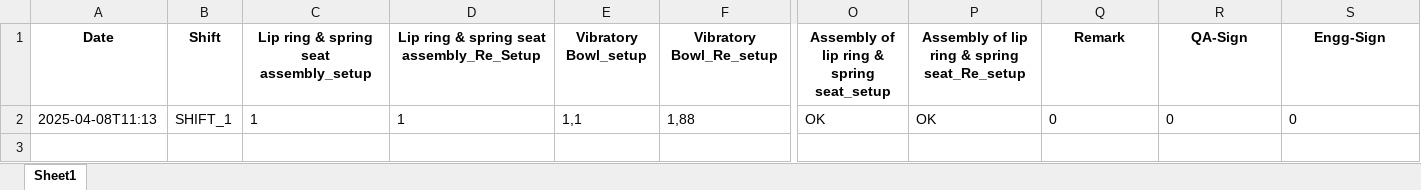
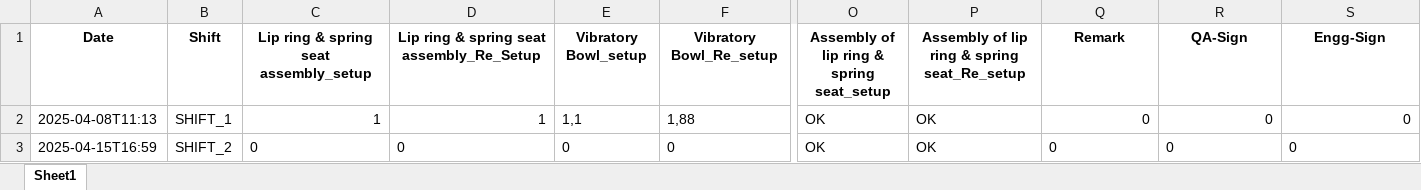
Before and after one commit to Suriyaprakash-3030/AHP-Station1, an Excel workbook: templates/Excel/ST2_Line_setup.xlsx, sheet Sheet1, drawn as a sheet; only a part is shown, gaps mark what is left out; values as stored, in another font and other column widths than the file's, no borders; rows hold the shown columns only; the diff names each change by its address in the sheet, - before the commit and + after, or states it on an @@ line.

```diff
--- a/templates/Excel/ST2_Line_setup.xlsx (sheet Sheet1)
+++ b/templates/Excel/ST2_Line_setup.xlsx (sheet Sheet1)
-C2:D2 alignment: left
+C2:D2 alignment: right
-Q2:S2 alignment: left
+Q2:S2 alignment: right
+row 3: 2025-04-15T16:59 | SHIFT_2 | 0 | 0 | 0 | 0 | OK | OK | 0 | 0 | 0
```
Also changed, not shown: 4 other files.
